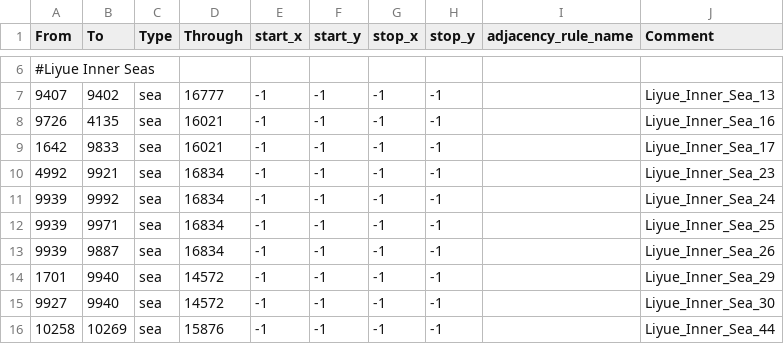
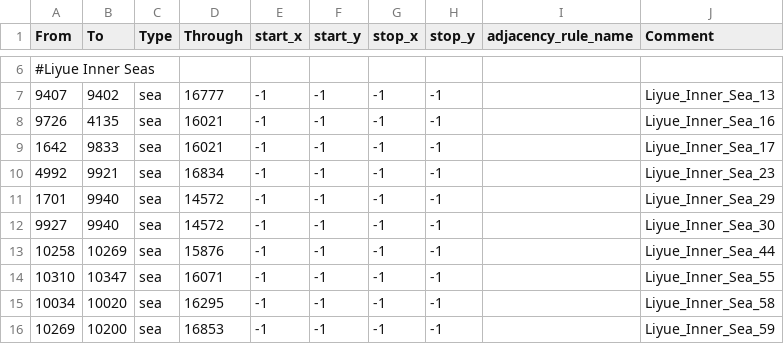
Before and after one commit to TTT-Editors/TTT_test_uploading, a CSV file: map/adjacencies.csv, drawn as a sheet; only a part is shown, gaps mark what is left out; the shorter side is filled out with more unchanged rows; the diff names each change by its address in the sheet, - before the commit and + after, or states it on an @@ line.

```diff
--- a/map/adjacencies.csv
+++ b/map/adjacencies.csv
-row 11: 9939 | 9992 | sea | 16834 | -1 | -1 | -1 | -1 |  | Liyue_Inner_Sea_24
-row 12: 9939 | 9971 | sea | 16834 | -1 | -1 | -1 | -1 |  | Liyue_Inner_Sea_25
-row 13: 9939 | 9887 | sea | 16834 | -1 | -1 | -1 | -1 |  | Liyue_Inner_Sea_26
```
Also changed, not shown: 48 other files.
